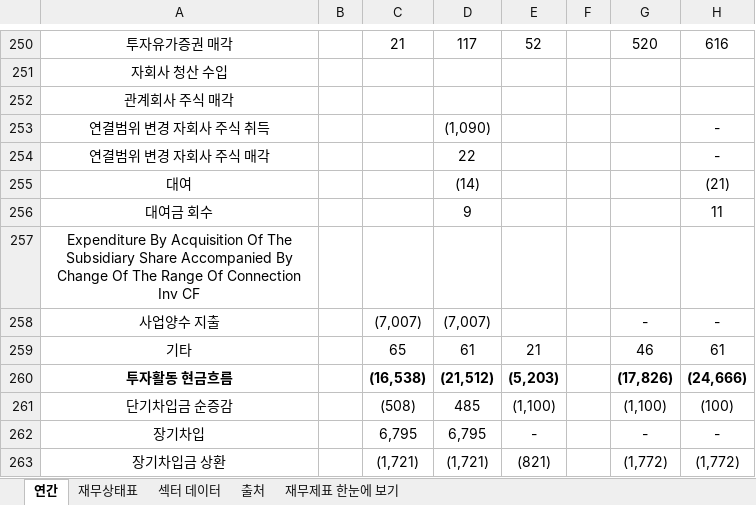
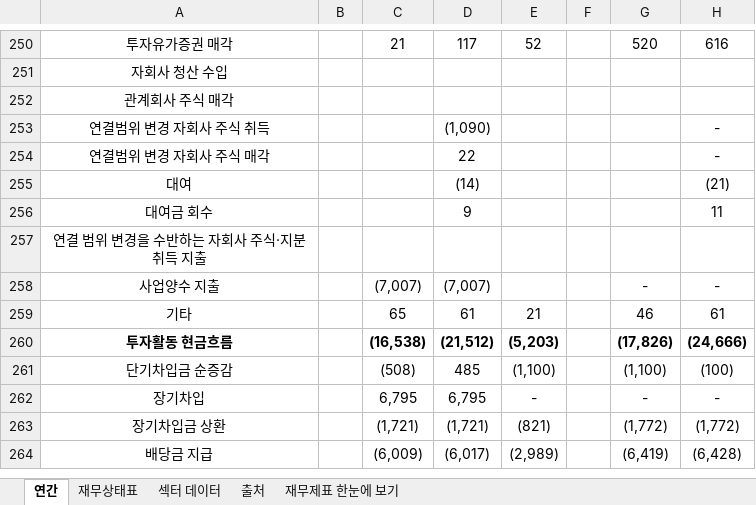
Before and after one commit to minwook1011/earnings-screener, an Excel workbook: docs/data/jp/xlsx/7966.xlsx, sheet 연간, drawn as a sheet; only a part is shown, gaps mark what is left out; the shorter side is filled out with more unchanged rows; values as stored, in another font and other column widths than the file's, no borders; the diff names each change by its address in the sheet, - before the commit and + after, or states it on an @@ line.

```diff
--- a/docs/data/jp/xlsx/7966.xlsx (sheet 연간)
+++ b/docs/data/jp/xlsx/7966.xlsx (sheet 연간)
-A257: Expenditure By Acquisition Of The Subsidiary Share Accompanied By Change Of The Range Of Connection Inv CF
+A257: 연결 범위 변경을 수반하는 자회사 주식·지분 취득 지출
```
Also changed, not shown: docs/data/jp/xlsx/6768.xlsx, 2 other files.
